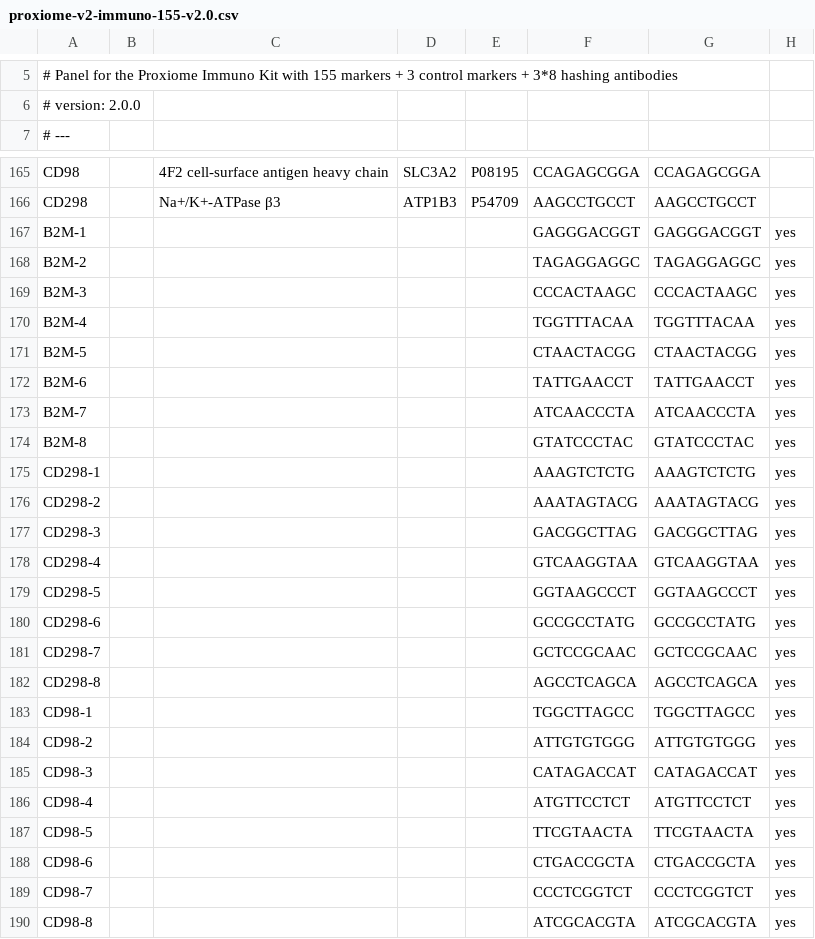
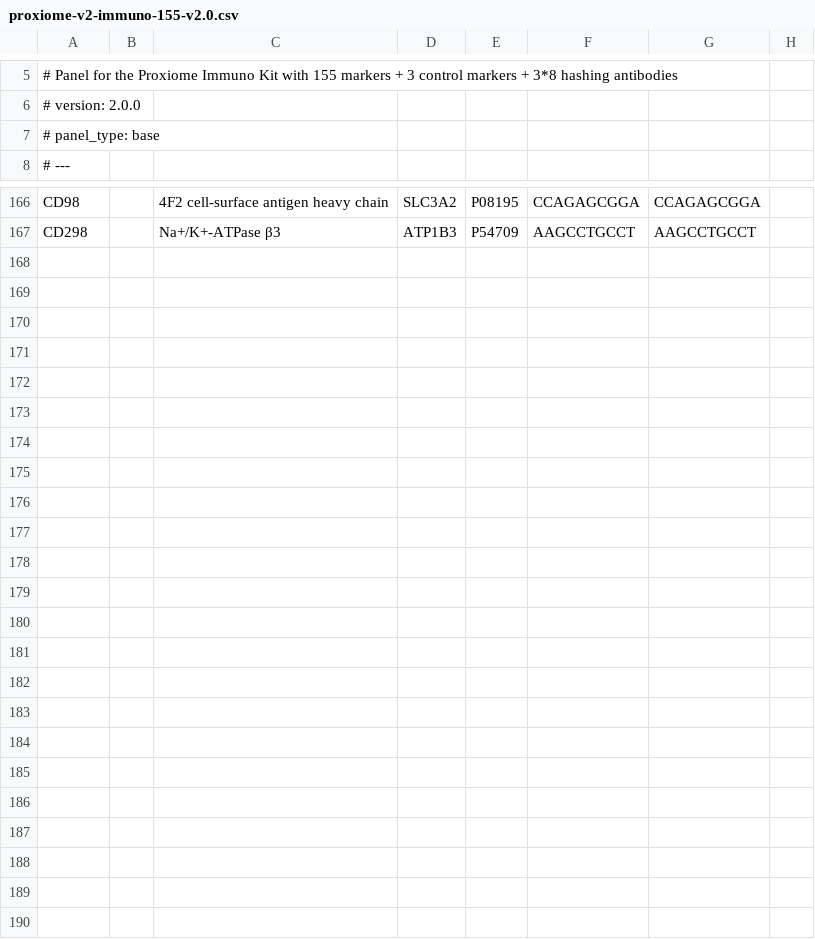
Before and after one commit to PixelgenTechnologies/pixelator, a CSV file: src/pixelator/pna/resources/panels/proxiome-v2-immuno-155-v2.0.csv, drawn as a sheet; only a part is shown, gaps mark what is left out; removed rows and columns are numbered as before the commit, all else as after; the diff names each change by its address in the sheet, - before the commit and + after, or states it on an @@ line.

Commit message:
break out hashing from v2 immuno 155

```diff
--- a/src/pixelator/pna/resources/panels/proxiome-v2-immuno-155-v2.0.csv
+++ b/src/pixelator/pna/resources/panels/proxiome-v2-immuno-155-v2.0.csv
+row 7: # panel_type: base
-row 167: B2M-1 |  |  |  |  | GAGGGACGGT | GAGGGACGGT | yes
-row 168: B2M-2 |  |  |  |  | TAGAGGAGGC | TAGAGGAGGC | yes
-row 169: B2M-3 |  |  |  |  | CCCACTAAGC | CCCACTAAGC | yes
-row 170: B2M-4 |  |  |  |  | TGGTTTACAA | TGGTTTACAA | yes
-row 171: B2M-5 |  |  |  |  | CTAACTACGG | CTAACTACGG | yes
-row 172: B2M-6 |  |  |  |  | TATTGAACCT | TATTGAACCT | yes
-row 173: B2M-7 |  |  |  |  | ATCAACCCTA | ATCAACCCTA | yes
-row 174: B2M-8 |  |  |  |  | GTATCCCTAC | GTATCCCTAC | yes
-row 175: CD298-1 |  |  |  |  | AAAGTCTCTG | AAAGTCTCTG | yes
-row 176: CD298-2 |  |  |  |  | AAATAGTACG | AAATAGTACG | yes
-row 177: CD298-3 |  |  |  |  | GACGGCTTAG | GACGGCTTAG | yes
-row 178: CD298-4 |  |  |  |  | GTCAAGGTAA | GTCAAGGTAA | yes
-row 179: CD298-5 |  |  |  |  | GGTAAGCCCT | GGTAAGCCCT | yes
-row 180: CD298-6 |  |  |  |  | GCCGCCTATG | GCCGCCTATG | yes
-row 181: CD298-7 |  |  |  |  | GCTCCGCAAC | GCTCCGCAAC | yes
-row 182: CD298-8 |  |  |  |  | AGCCTCAGCA | AGCCTCAGCA | yes
-row 183: CD98-1 |  |  |  |  | TGGCTTAGCC | TGGCTTAGCC | yes
-row 184: CD98-2 |  |  |  |  | ATTGTGTGGG | ATTGTGTGGG | yes
-row 185: CD98-3 |  |  |  |  | CATAGACCAT | CATAGACCAT | yes
-row 186: CD98-4 |  |  |  |  | ATGTTCCTCT | ATGTTCCTCT | yes
-row 187: CD98-5 |  |  |  |  | TTCGTAACTA | TTCGTAACTA | yes
-row 188: CD98-6 |  |  |  |  | CTGACCGCTA | CTGACCGCTA | yes
-row 189: CD98-7 |  |  |  |  | CCCTCGGTCT | CCCTCGGTCT | yes
-row 190: CD98-8 |  |  |  |  | ATCGCACGTA | ATCGCACGTA | yes
```
Also changed, not shown: 3 other files.
